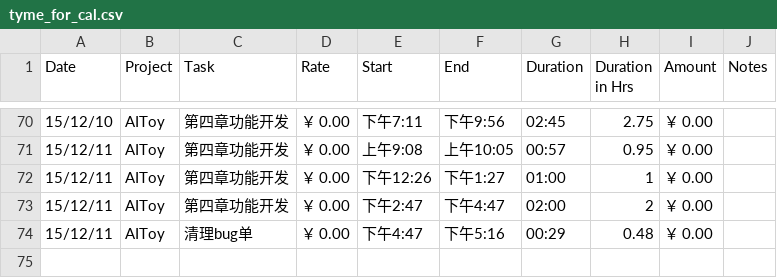
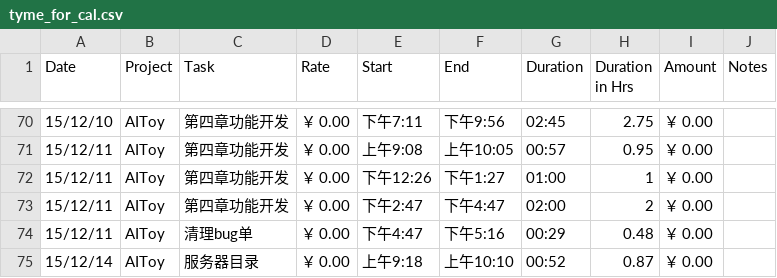
Before and after one commit to fonzieyang/fonzieyang.github.com, a CSV file: ical/tyme_for_cal.csv, drawn as a sheet; only a part is shown, gaps mark what is left out; the diff names each change by its address in the sheet, - before the commit and + after, or states it on an @@ line.

```diff
--- a/ical/tyme_for_cal.csv
+++ b/ical/tyme_for_cal.csv
+row 75: 15/12/14 | AIToy | 服务器目录 | ￥ 0.00 | 上午9:18 | 上午10:10 | 00:52 | 0.87 | ￥ 0.00
```
Also changed, not shown: 2 other files.
